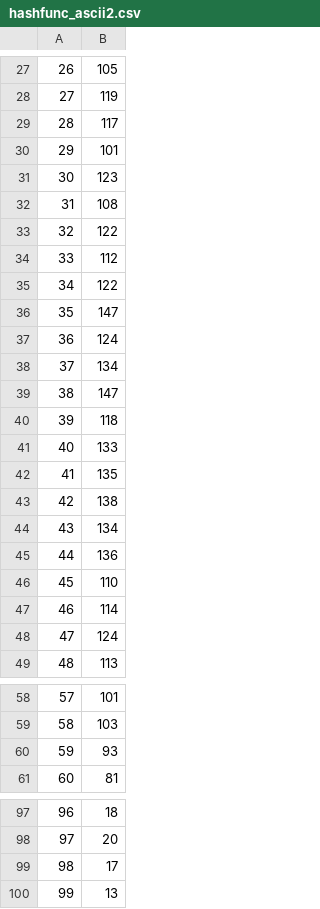
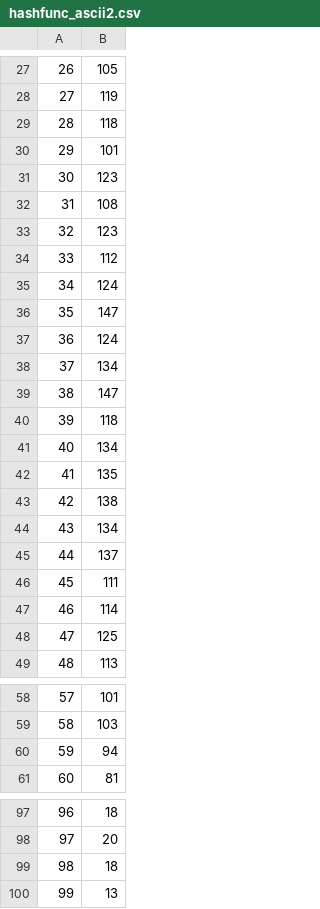
Before and after one commit to Amlola/HashTable, a CSV file: data/hashfunc_ascii2.csv, drawn as a sheet; only a part is shown, gaps mark what is left out; the diff covers the shown part only.

```diff
--- a/data/hashfunc_ascii2.csv
+++ b/data/hashfunc_ascii2.csv
@@ -28,3 +28,3 @@
 27, 119
-28, 117
+28, 118
 29, 101
@@ -32,5 +32,5 @@
 31, 108
-32, 122
+32, 123
 33, 112
-34, 122
+34, 124
 35, 147
@@ -40,3 +40,3 @@
 39, 118
-40, 133
+40, 134
 41, 135
@@ -44,6 +44,6 @@
 43, 134
-44, 136
-45, 110
+44, 137
+45, 111
 46, 114
-47, 124
+47, 125
 48, 113
@@ -59,3 +59,3 @@
 58, 103
-59, 93
+59, 94
 60, 81
@@ -98,3 +98,3 @@
 97, 20
-98, 17
+98, 18
 99, 13
```
Also changed, not shown: 13 edited cells elsewhere in this file, 19 other files.
